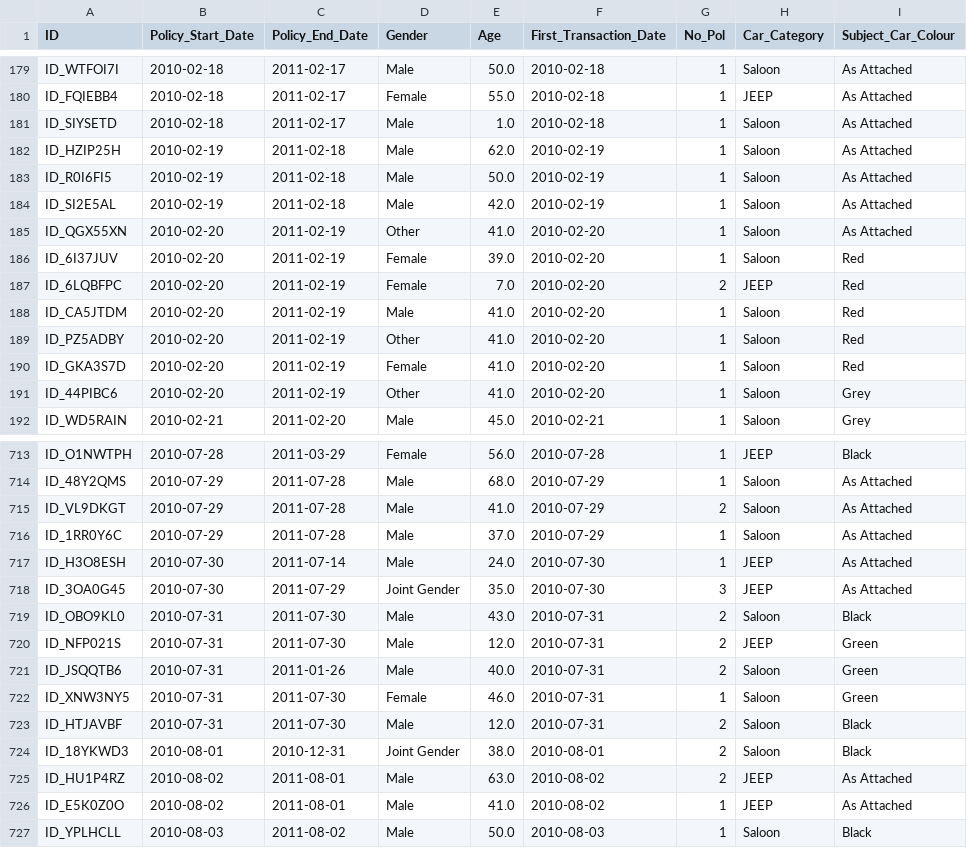
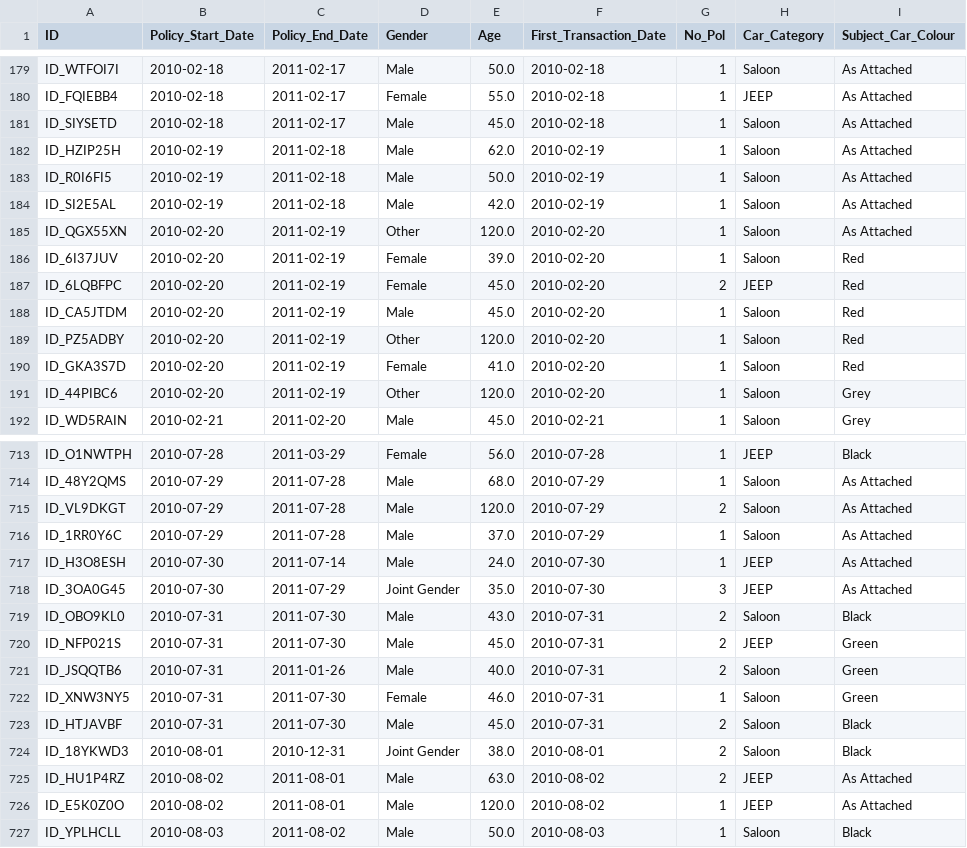
Before and after one commit to The-DigitalAcademy/claim_vision, a CSV file: data/backfilled_test.csv, drawn as a sheet; only a part is shown, gaps mark what is left out; the diff covers the shown part only; the diff names each change by its address in the sheet, - before the commit and + after, or states it on an @@ line.

```diff
--- a/data/backfilled_test.csv
+++ b/data/backfilled_test.csv
-E181 (Age): 1.0
+E181 (Age): 45.0
-E185 (Age): 41.0
+E185 (Age): 120.0
-E187 (Age): 7.0
+E187 (Age): 45.0
-E188 (Age): 41.0
+E188 (Age): 45.0
-E189 (Age): 41.0
+E189 (Age): 120.0
-E191 (Age): 41.0
+E191 (Age): 120.0
-E715 (Age): 41.0
+E715 (Age): 120.0
-E720 (Age): 12.0
+E720 (Age): 45.0
-E723 (Age): 12.0
+E723 (Age): 45.0
-E726 (Age): 41.0
+E726 (Age): 120.0
```
Also changed, not shown: 77 edited cells elsewhere in this file, 4 other files.
